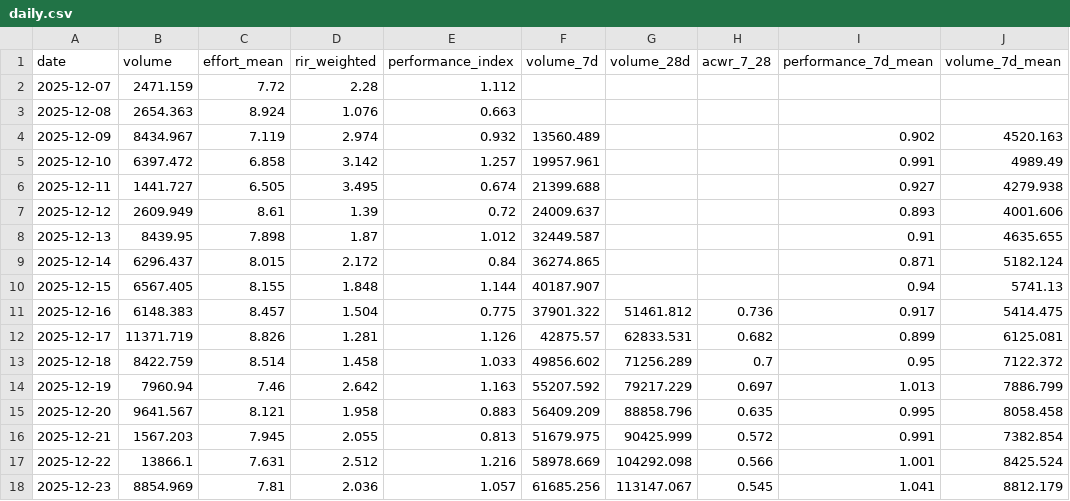
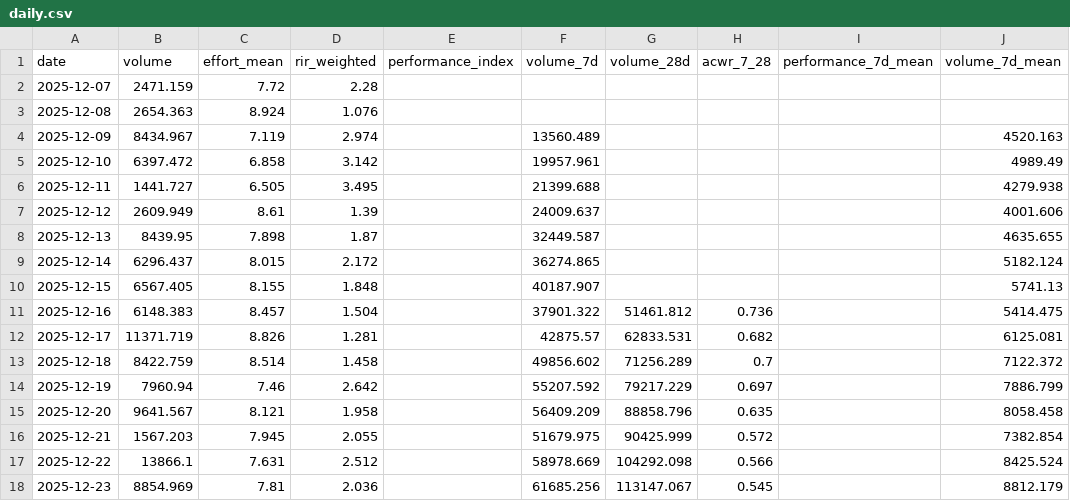
Before and after one commit to mariolada/data-projectz, a CSV file: data/processed/daily.csv, drawn as a sheet; only a part is shown; the diff covers the shown part only; the diff names each change by its address in the sheet, - before the commit and + after, or states it on an @@ line.

```diff
--- a/data/processed/daily.csv
+++ b/data/processed/daily.csv
-E2 (performance_index): 1.112
+E2 (performance_index): (empty)
-E3 (performance_index): 0.663
+E3 (performance_index): (empty)
-E4 (performance_index): 0.932
+E4 (performance_index): (empty)
-I4 (performance_7d_mean): 0.902
+I4 (performance_7d_mean): (empty)
-E5 (performance_index): 1.257
+E5 (performance_index): (empty)
-I5 (performance_7d_mean): 0.991
+I5 (performance_7d_mean): (empty)
-E6 (performance_index): 0.674
+E6 (performance_index): (empty)
-I6 (performance_7d_mean): 0.927
+I6 (performance_7d_mean): (empty)
-E7 (performance_index): 0.72
+E7 (performance_index): (empty)
-I7 (performance_7d_mean): 0.893
+I7 (performance_7d_mean): (empty)
-E8 (performance_index): 1.012
+E8 (performance_index): (empty)
-I8 (performance_7d_mean): 0.91
+I8 (performance_7d_mean): (empty)
-E9 (performance_index): 0.84
+E9 (performance_index): (empty)
-I9 (performance_7d_mean): 0.871
+I9 (performance_7d_mean): (empty)
-E10 (performance_index): 1.144
+E10 (performance_index): (empty)
-I10 (performance_7d_mean): 0.94
+I10 (performance_7d_mean): (empty)
-E11 (performance_index): 0.775
+E11 (performance_index): (empty)
-I11 (performance_7d_mean): 0.917
+I11 (performance_7d_mean): (empty)
-E12 (performance_index): 1.126
+E12 (performance_index): (empty)
-I12 (performance_7d_mean): 0.899
+I12 (performance_7d_mean): (empty)
-E13 (performance_index): 1.033
+E13 (performance_index): (empty)
-I13 (performance_7d_mean): 0.95
+I13 (performance_7d_mean): (empty)
-E14 (performance_index): 1.163
+E14 (performance_index): (empty)
-I14 (performance_7d_mean): 1.013
+I14 (performance_7d_mean): (empty)
-E15 (performance_index): 0.883
+E15 (performance_index): (empty)
-I15 (performance_7d_mean): 0.995
+I15 (performance_7d_mean): (empty)
-E16 (performance_index): 0.813
+E16 (performance_index): (empty)
-I16 (performance_7d_mean): 0.991
+I16 (performance_7d_mean): (empty)
-E17 (performance_index): 1.216
+E17 (performance_index): (empty)
-I17 (performance_7d_mean): 1.001
+I17 (performance_7d_mean): (empty)
-E18 (performance_index): 1.057
+E18 (performance_index): (empty)
-I18 (performance_7d_mean): 1.041
+I18 (performance_7d_mean): (empty)
```
Also changed, not shown: 36 edited cells elsewhere in this file, data/processed/flags_daily.csv, data/processed/recommendations_daily.csv, 3 other files.
